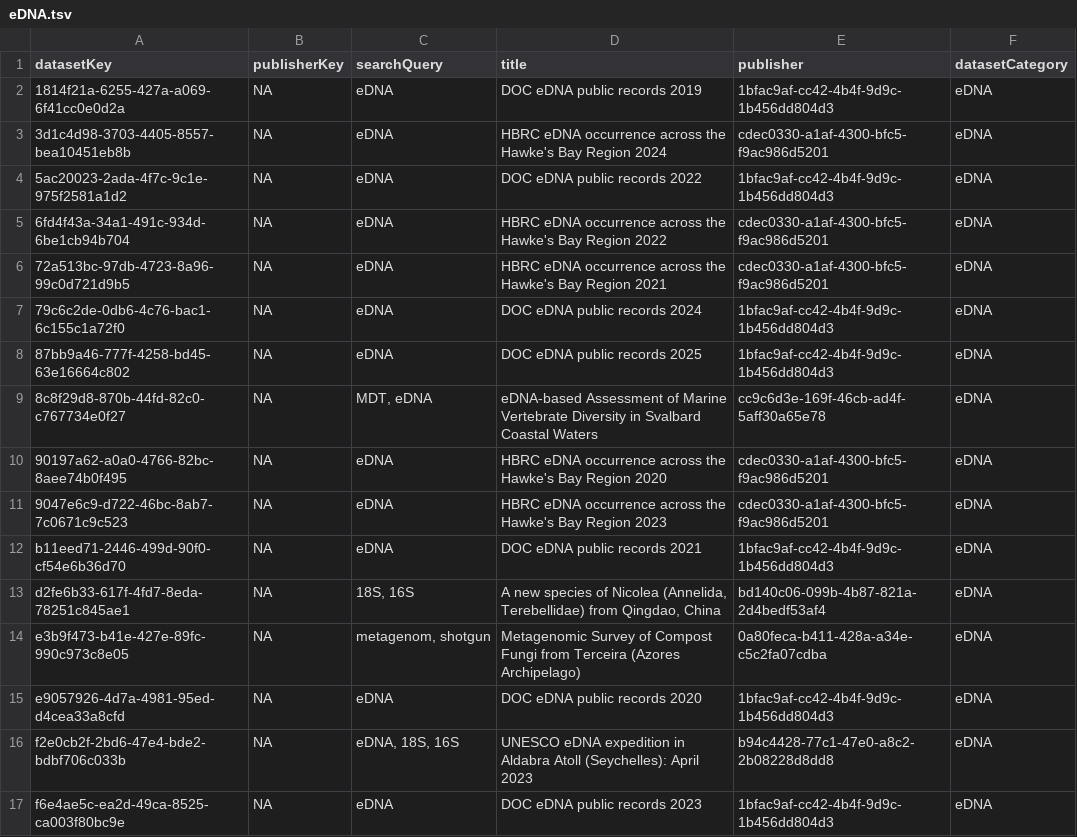
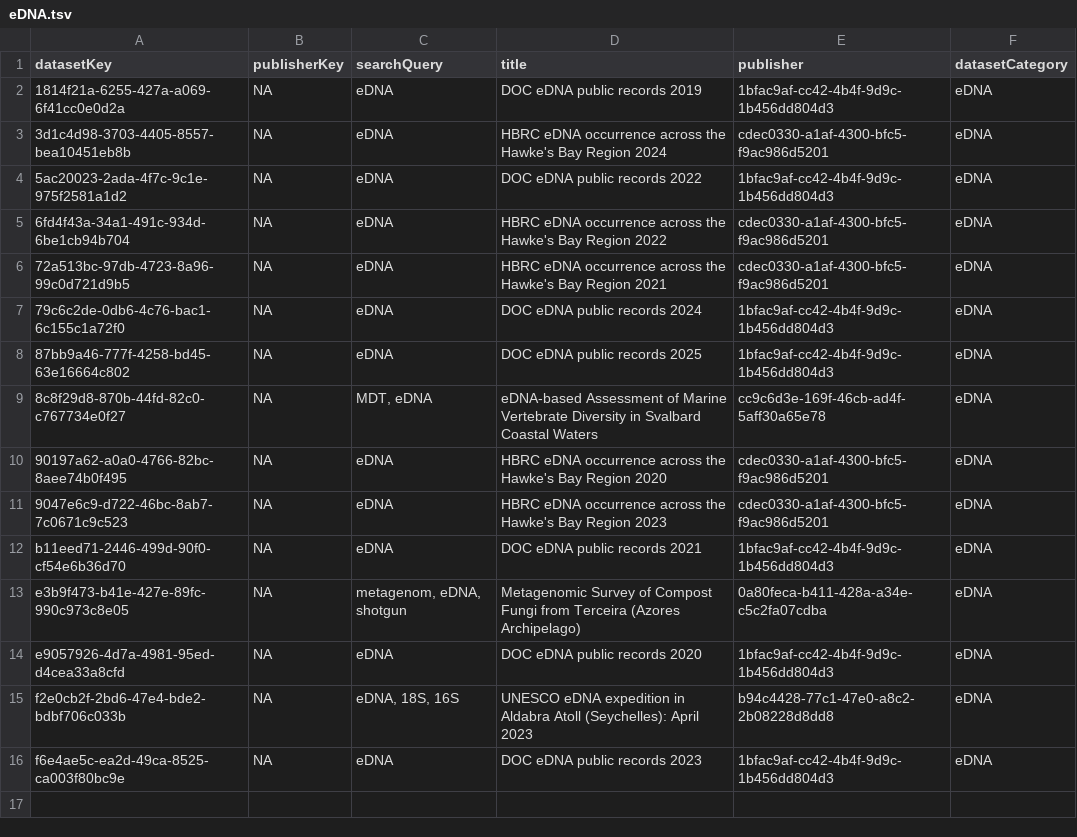
Before and after one commit to gbif/dataset-category-management, a TSV file: candidate-tsv/eDNA.tsv, drawn as a sheet.

```diff
--- a/candidate-tsv/eDNA.tsv
+++ b/candidate-tsv/eDNA.tsv
@@ -12,4 +12,3 @@ datasetKey	publisherKey	searchQuery	title	publisher	datasetCategory
 b11eed71-2446-499d-90f0-cf54e6b36d70	NA	eDNA	DOC eDNA public records 2021	1bfac9af-cc42-4b4f-9d9c-1b456dd804d3	eDNA
-d2fe6b33-617f-4fd7-8eda-78251c845ae1	NA	18S, 16S	A new species of Nicolea (Annelida, Terebellidae) from Qingdao, China	bd140c06-099b-4b87-821a-2d4bedf53af4	eDNA
-e3b9f473-b41e-427e-89fc-990c973c8e05	NA	metagenom, shotgun	Metagenomic Survey of Compost Fungi from Terceira (Azores Archipelago)	0a80feca-b411-428a-a34e-c5c2fa07cdba	eDNA
+e3b9f473-b41e-427e-89fc-990c973c8e05	NA	metagenom, eDNA, shotgun	Metagenomic Survey of Compost Fungi from Terceira (Azores Archipelago)	0a80feca-b411-428a-a34e-c5c2fa07cdba	eDNA
 e9057926-4d7a-4981-95ed-d4cea33a8cfd	NA	eDNA	DOC eDNA public records 2020	1bfac9af-cc42-4b4f-9d9c-1b456dd804d3	eDNA
```
Also changed, not shown: candidate-tsv/CitizenScience.tsv, 1 other file.
